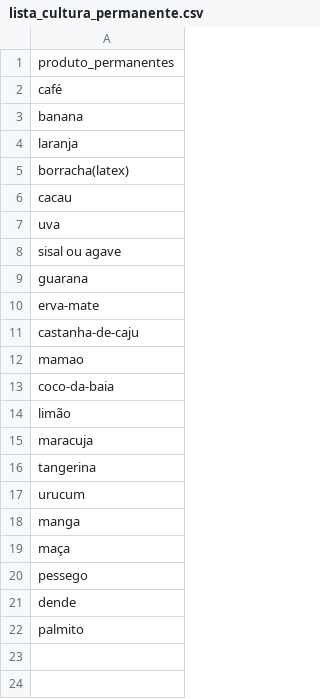
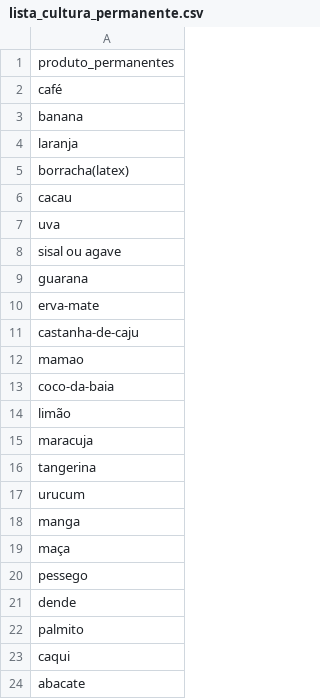
Before and after one commit to luposlednik/MachineLearning, a CSV file: cultura_perm_temp/lista_cultura_permanente.csv, drawn as a sheet.

Commit message:
Update lista_cultura_permanente.csv

```diff
--- a/cultura_perm_temp/lista_cultura_permanente.csv
+++ b/cultura_perm_temp/lista_cultura_permanente.csv
@@ -22 +22,3 @@ dende
 palmito
+caqui
+abacate
```
